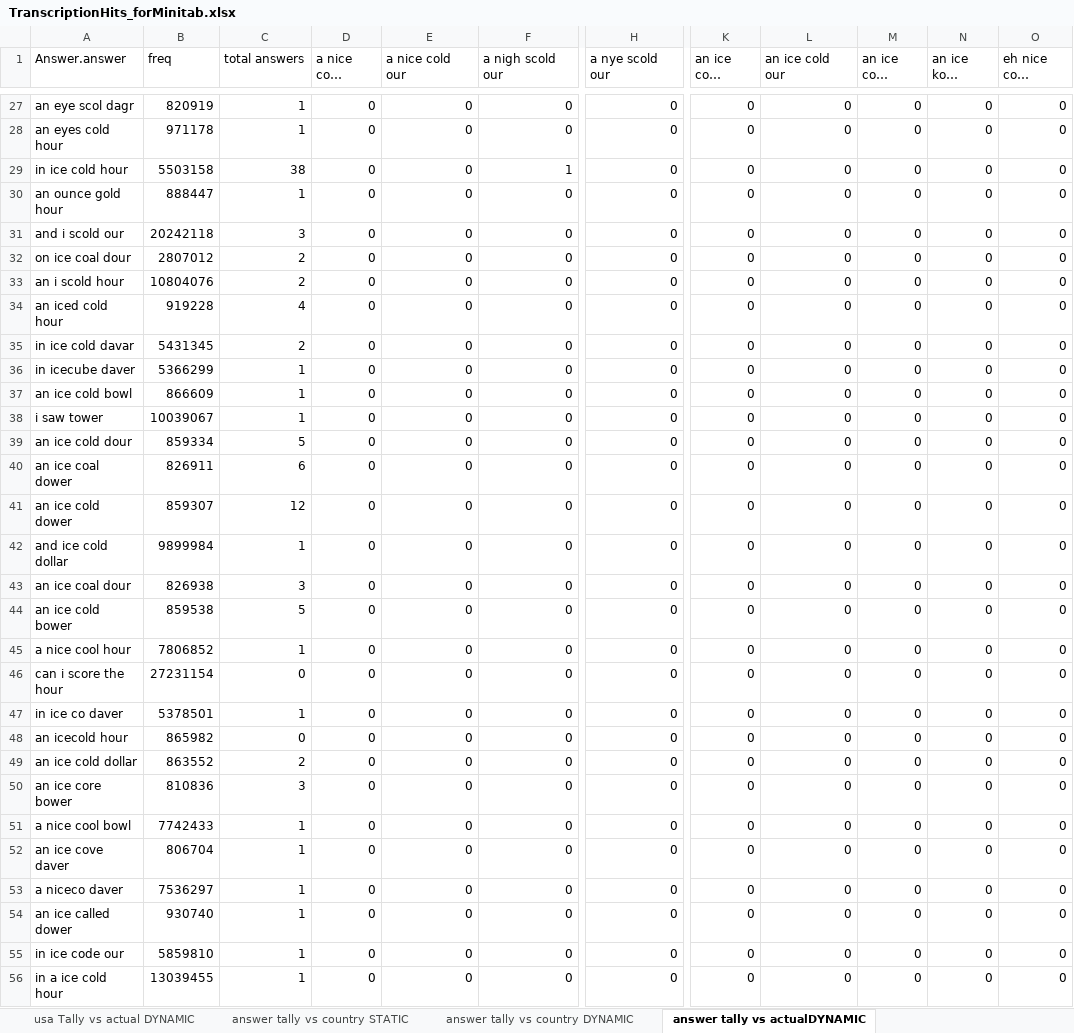
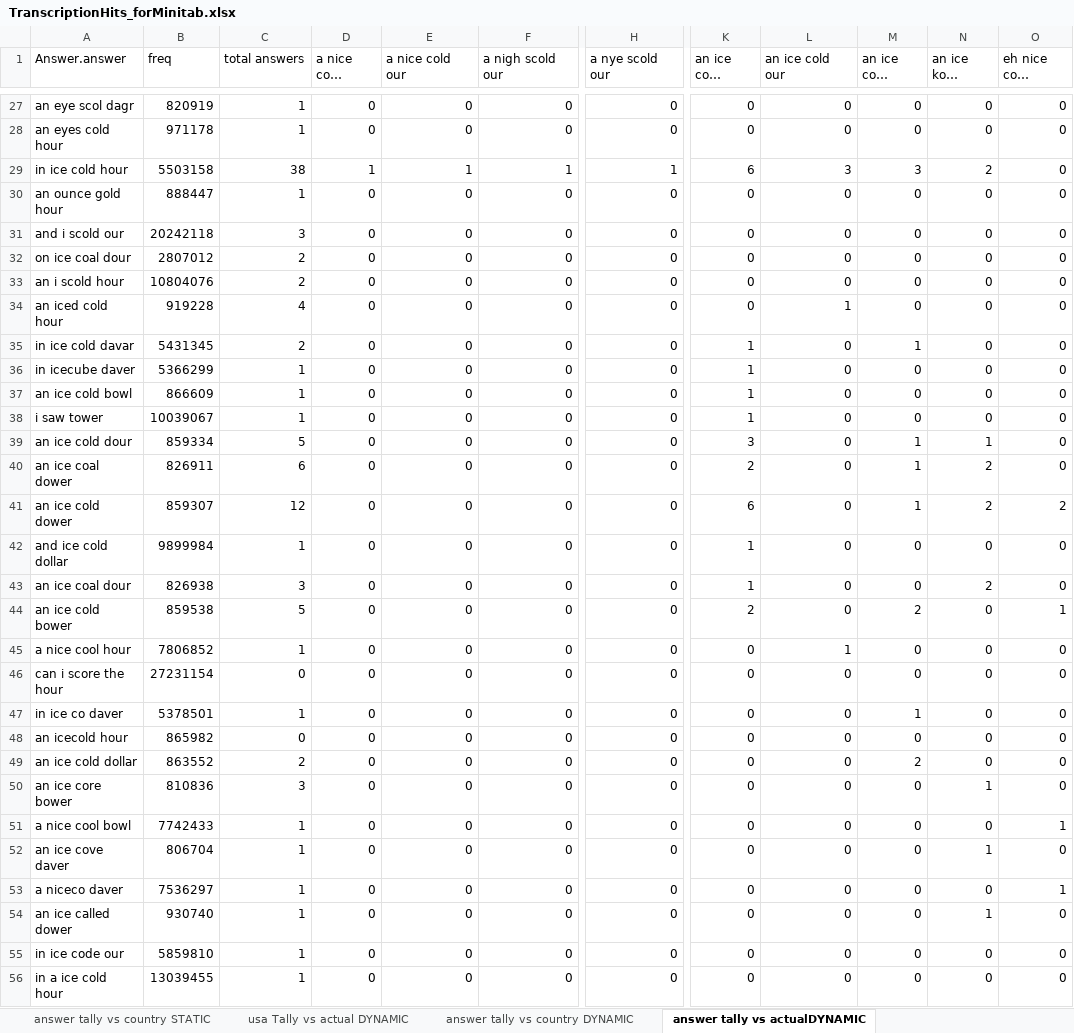
Before and after one commit to jenee/Thesis, an Excel workbook: MechanicalTurkStuff/TranscriptionHits_forMinitab.xlsx, sheet answer tally vs actualDYNAMIC, drawn as a sheet; only a part is shown, gaps mark what is left out; long unchanged cells end in …; values as stored, in another font and other column widths than the file's, no borders; conditional formats not drawn; the diff covers the shown part only; the diff names each change by its address in the sheet, - before the commit and + after, or states it on an @@ line.

Commit message:
Did a readthrough+cleanup of my excel spreadsheets
Affected tabs:
usa Tally vs actual DYNAMIC
answer Tally vs actualDYNAMIC
answer Tally vs country DYNAMIC
Batch_813445_batch_results.csv
All Response Summary Charts

What I want that I can't figure out how to do:
--Unique respondents per country. (Try with Refine)

Ideas for mapping:
-point graph of expected freq versus actual occurance(minitab!)
-point graph of recorded phrase expected freq versus answer expected freq

-bar graph, where each bar is an answer, y axis is # responses, and graph is per-recording

```diff
--- a/MechanicalTurkStuff/TranscriptionHits_forMinitab.xlsx (sheet answer tally vs actualDYNAMIC)
+++ b/MechanicalTurkStuff/TranscriptionHits_forMinitab.xlsx (sheet answer tally vs actualDYNAMIC)
@@ sheet tab order changed: answer tally vs country STATIC | usa Tally vs actual DYNAMIC | answer tally vs country DYNAMIC | answer tally vs actualDYNAMIC @@
-D29 (a nice coal dower): 0
+D29 (a nice coal dower): 1
-E29 (a nice cold our): 0
+E29 (a nice cold our): 1
-H29 (a nye scold our): 0
+H29 (a nye scold our): 1
-K29 (an ice coal dower): 0
+K29 (an ice coal dower): 6
-L29 (an ice cold our): 0
+L29 (an ice cold our): 3
-M29 (an ice cole dower): 0
+M29 (an ice cole dower): 3
-N29 (an ice kohl dower): 0
+N29 (an ice kohl dower): 2
-L34 (an ice cold our): 0
+L34 (an ice cold our): 1
-K35:K38 (an ice coal dower): 0
+K35:K38 (an ice coal dower): 1
-M35 (an ice cole dower): 0
+M35 (an ice cole dower): 1
-K39 (an ice coal dower): 0
+K39 (an ice coal dower): 3
-M39:M41 (an ice cole dower): 0
+M39:M41 (an ice cole dower): 1
-N39 (an ice kohl dower): 0
+N39 (an ice kohl dower): 1
-K40 (an ice coal dower): 0
+K40 (an ice coal dower): 2
-N40:N41 (an ice kohl dower): 0
+N40:N41 (an ice kohl dower): 2
-K41 (an ice coal dower): 0
+K41 (an ice coal dower): 6
-O41 (eh nice cole dower): 0
+O41 (eh nice cole dower): 2
-K42:K43 (an ice coal dower): 0
+K42:K43 (an ice coal dower): 1
-N43 (an ice kohl dower): 0
+N43 (an ice kohl dower): 2
-K44 (an ice coal dower): 0
+K44 (an ice coal dower): 2
-M44 (an ice cole dower): 0
+M44 (an ice cole dower): 2
-O44 (eh nice cole dower): 0
+O44 (eh nice cole dower): 1
-L45 (an ice cold our): 0
+L45 (an ice cold our): 1
-M47 (an ice cole dower): 0
+M47 (an ice cole dower): 1
-M49 (an ice cole dower): 0
+M49 (an ice cole dower): 2
-N50 (an ice kohl dower): 0
+N50 (an ice kohl dower): 1
-O51 (eh nice cole dower): 0
+O51 (eh nice cole dower): 1
-N52 (an ice kohl dower): 0
+N52 (an ice kohl dower): 1
-O53 (eh nice cole dower): 0
+O53 (eh nice cole dower): 1
-N54 (an ice kohl dower): 0
+N54 (an ice kohl dower): 1
```
Also changed, not shown: 88 edited cells elsewhere in this sheet, sheet answer tally vs country DYNAMIC, sheet All Response Summary charts, sheet Batch_813445_batch_results.csv, formulas that keep their value, charts or pictures.
